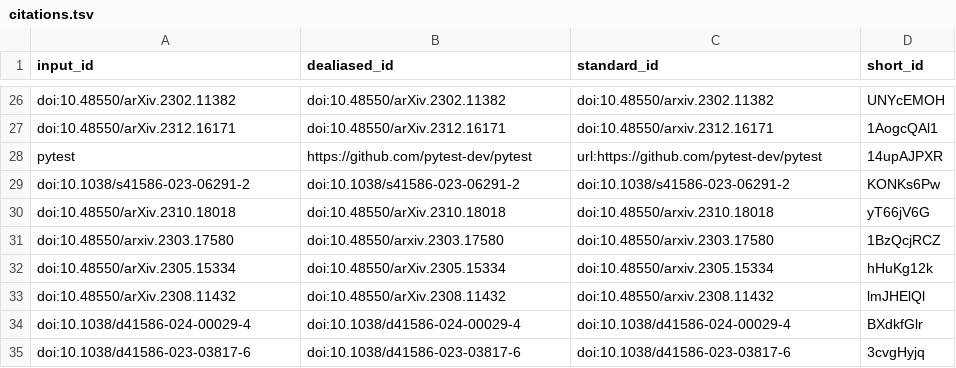
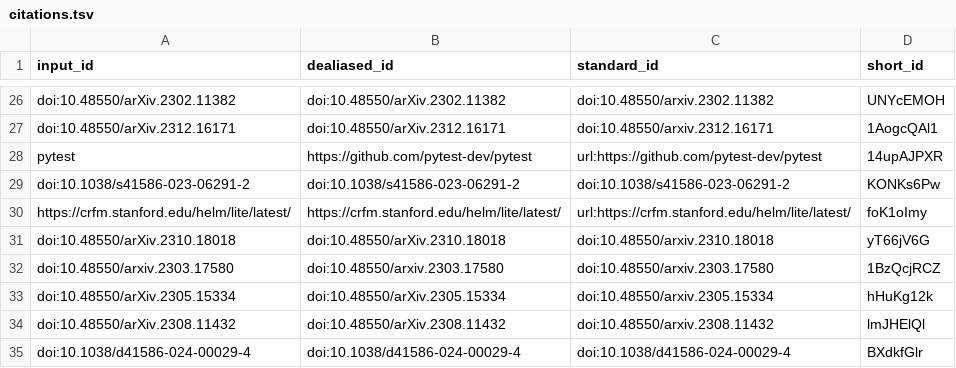
Before and after one commit to biocypher/biochatter-paper, a TSV file: citations.tsv, drawn as a sheet; only a part is shown, gaps mark what is left out; the shorter side is filled out with more unchanged rows.

Commit message:
benchmarking update [ci skip]
This build is based on
https://github.com/biocypher/biochatter-paper/commit/8a1b3f4f88a2e605f234e4deeb889ace85464348.

This commit was created by the following CI build and job:
https://github.com/biocypher/biochatter-paper/commit/8a1b3f4f88a2e605f234e4deeb889ace85464348/checks
https://github.com/biocypher/biochatter-paper/actions/runs/7817526820

```diff
--- a/citations.tsv
+++ b/citations.tsv
@@ -29,2 +29,3 @@ pytest	https://github.com/pytest-dev/pytest	url:https://github.com/pytest-dev/py
 doi:10.1038/s41586-023-06291-2	doi:10.1038/s41586-023-06291-2	doi:10.1038/s41586-023-06291-2	KONKs6Pw
+https://crfm.stanford.edu/helm/lite/latest/	https://crfm.stanford.edu/helm/lite/latest/	url:https://crfm.stanford.edu/helm/lite/latest/	foK1oImy
 doi:10.48550/arXiv.2310.18018	doi:10.48550/arXiv.2310.18018	doi:10.48550/arxiv.2310.18018	yT66jV6G
```
Also changed, not shown: 8 other files.
